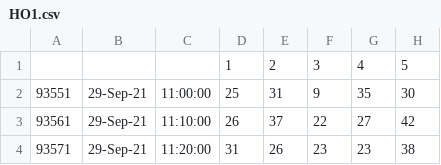
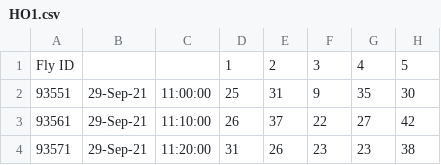
Before and after one commit to dfortso2/dfortso2, a CSV file: HO1.csv, drawn as a sheet; only a part is shown; the diff names each change by its address in the sheet, - before the commit and + after, or states it on an @@ line.

Commit message:
Update HO1.csv

```diff
--- a/HO1.csv
+++ b/HO1.csv
-A1: (empty)
+A1: Fly ID
```
